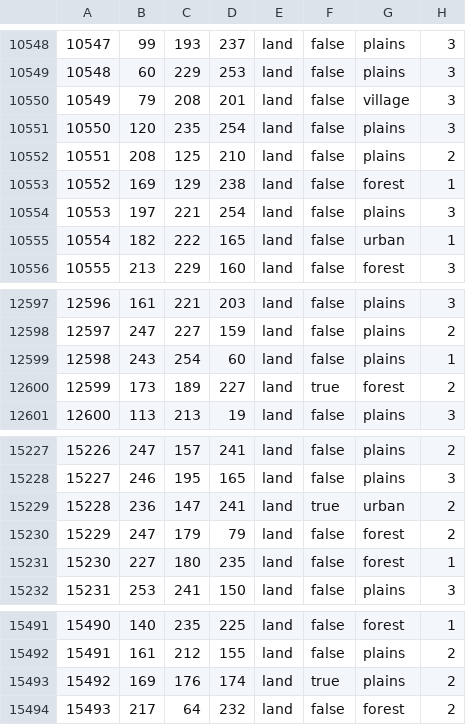
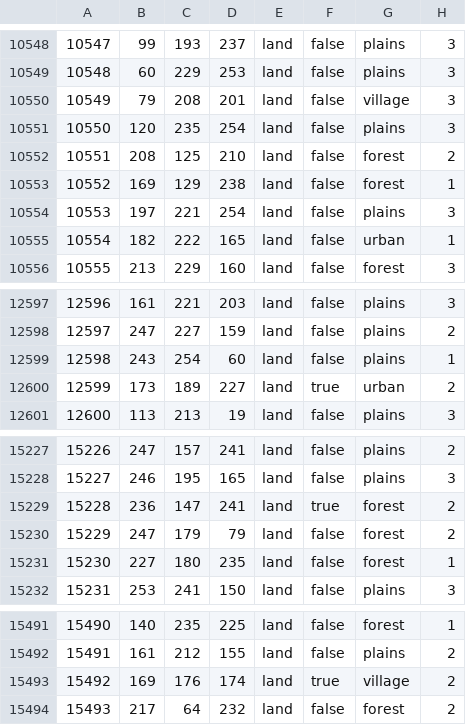
Before and after one commit to East-Showdown/East-Showdown, a CSV file: map/definition.csv, drawn as a sheet; only a part is shown, gaps mark what is left out; the diff covers the shown part only.

```diff
--- a/map/definition.csv
+++ b/map/definition.csv
@@ -10551,3 +10551,3 @@
 10550;120;235;254;land;false;plains;3
-10551;208;125;210;land;false;plains;2
+10551;208;125;210;land;false;forest;2
 10552;169;129;238;land;false;forest;1
@@ -12599,3 +12599,3 @@
 12598;243;254;60;land;false;plains;1
-12599;173;189;227;land;true;forest;2
+12599;173;189;227;land;true;urban;2
 12600;113;213;19;land;false;plains;3
@@ -15228,3 +15228,3 @@
 15227;246;195;165;land;false;plains;3
-15228;236;147;241;land;true;urban;2
+15228;236;147;241;land;true;forest;2
 15229;247;179;79;land;false;forest;2
@@ -15492,3 +15492,3 @@
 15491;161;212;155;land;false;plains;2
-15492;169;176;174;land;true;plains;2
+15492;169;176;174;land;true;village;2
 15493;217;64;232;land;false;forest;2
```
Also changed, not shown: 5 edited cells elsewhere in this file, map/adjacencies.csv, 5 other files.
